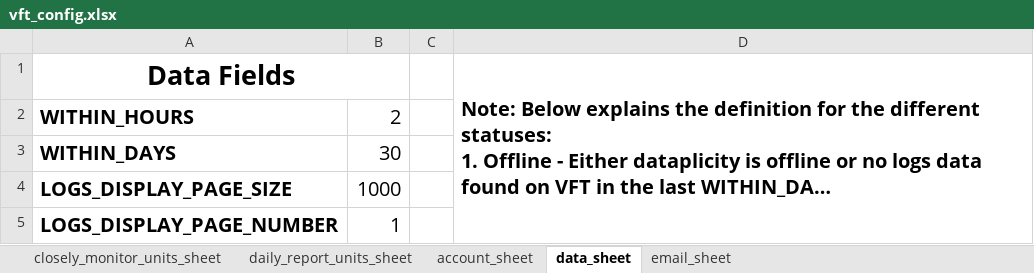
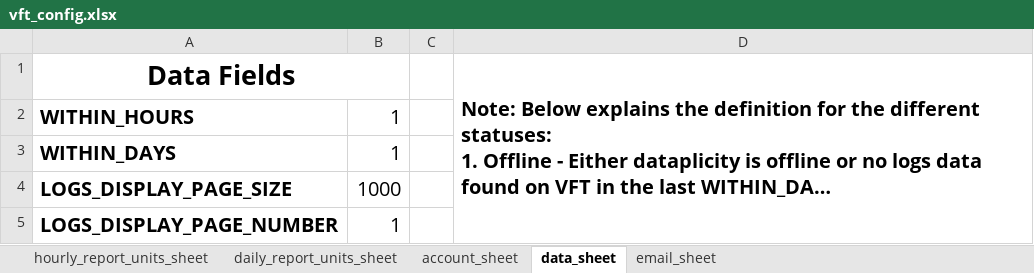
Before and after one commit to SorinoSSK/Intern-IoT-Automated-Daily-Status, an Excel workbook: Continuous Execution/vft_config.xlsx, sheet data_sheet, drawn as a sheet; long unchanged cells end in …; values as stored, in another font and other column widths than the file's, no borders; the diff names each change by its address in the sheet, - before the commit and + after, or states it on an @@ line.

```diff
--- a/Continuous Execution/vft_config.xlsx (sheet data_sheet)
+++ b/Continuous Execution/vft_config.xlsx (sheet data_sheet)
-sheet tab: closely_monitor_units_sheet
+sheet tab: hourly_report_units_sheet
-B2: 2
+B2: 1
-B3: 30
+B3: 1
```
Also changed, not shown: sheet hourly_report_units_sheet, sheet daily_report_units_sheet, 3 other files.
